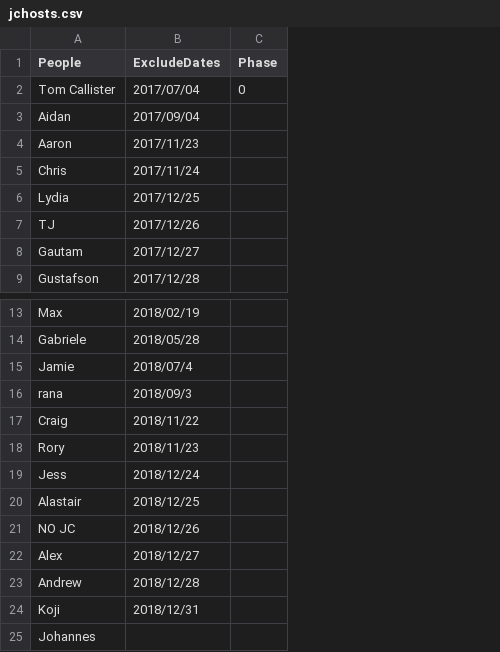
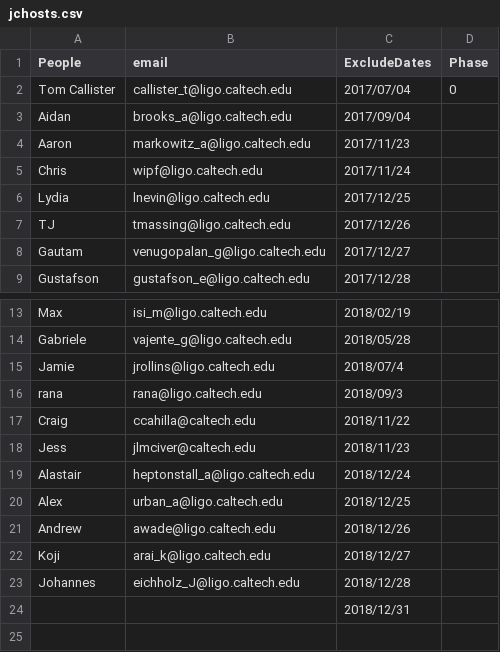
Before and after one commit to CaltechExperimentalGravity/RoboTsar, a CSV file: jchosts.csv, drawn as a sheet; only a part is shown, gaps mark what is left out; removed rows and columns are numbered as before the commit, all else as after; the diff names each change by its address in the sheet, - before the commit and + after, or states it on an @@ line.

Commit message:
update contact list

```diff
--- a/jchosts.csv
+++ b/jchosts.csv
+column B (email), rows 2-9: callister_t@ligo.caltech.edu | brooks_a@ligo.caltech.edu | markowitz_a@ligo.caltech.edu | wipf@ligo.caltech.edu | lnevin@ligo.caltech.edu | tmassing@ligo.caltech.edu | venugopalan_g@ligo.caltech.edu | gustafson_e@ligo.caltech.edu; rows 13-23: isi_m@ligo.caltech.edu | vajente_g@ligo.caltech.edu | jrollins@ligo.caltech.edu | rana@ligo.caltech.edu | ccahilla@caltech.edu | jlmciver@caltech.edu | heptonstall_a@ligo.caltech.edu | urban_a@ligo.caltech.edu | awade@ligo.caltech.edu | arai_k@ligo.caltech.edu | eichholz_J@ligo.caltech.edu
-row 18: Rory | 2018/11/23
-C18 (ExcludeDates): 2018/12/24
+C18 (ExcludeDates): 2018/11/23
-C19 (ExcludeDates): 2018/12/25
+C19 (ExcludeDates): 2018/12/24
-row 21: NO JC | 2018/12/26
-C20 (ExcludeDates): 2018/12/27
+C20 (ExcludeDates): 2018/12/25
-C21 (ExcludeDates): 2018/12/28
+C21 (ExcludeDates): 2018/12/26
-C22 (ExcludeDates): 2018/12/31
+C22 (ExcludeDates): 2018/12/27
-C23 (ExcludeDates): (empty)
+C23 (ExcludeDates): 2018/12/28
+row 24:  |  | 2018/12/31
```
